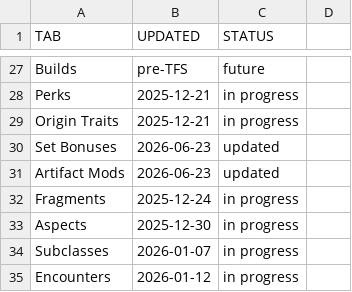
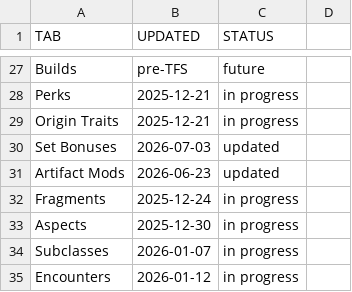
Before and after one commit to JxPv2/Destiny2, a CSV file: dim_wishlists/spreadsheets_to_dim_wishlists_scripts/workbooks_downloaded/aegis_endgame_status.csv, drawn as a sheet; only a part is shown, gaps mark what is left out.

```diff
--- a/dim_wishlists/spreadsheets_to_dim_wishlists_scripts/workbooks_downloaded/aegis_endgame_status.csv
+++ b/dim_wishlists/spreadsheets_to_dim_wishlists_scripts/workbooks_downloaded/aegis_endgame_status.csv
@@ -29,3 +29,3 @@ Perks,2025-12-21,in progress,
 Origin Traits,2025-12-21,in progress,
-Set Bonuses,2026-06-23,updated,
+Set Bonuses,2026-07-03,updated,
 Artifact Mods,2026-06-23,updated,
```
Also changed, not shown: dim_wishlists/spreadsheets_to_dim_wishlists_scripts/workbooks_downloaded/aegis_boss-damage_changelog.csv, 36 other files.
